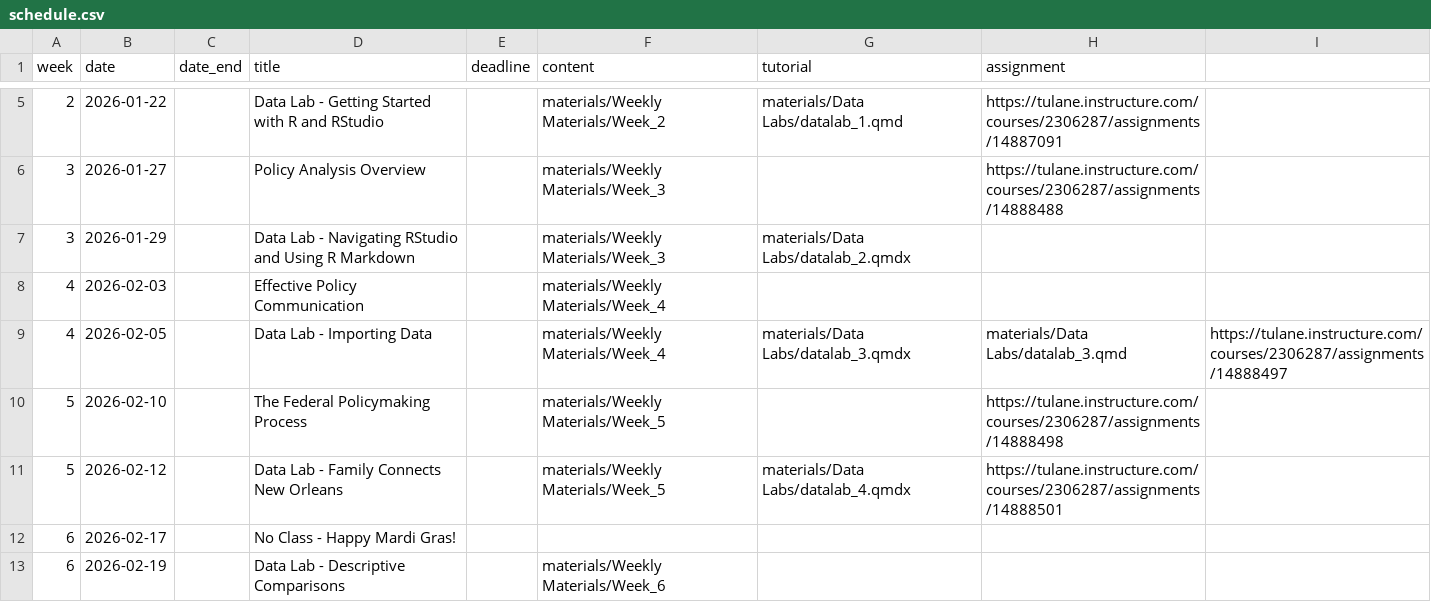
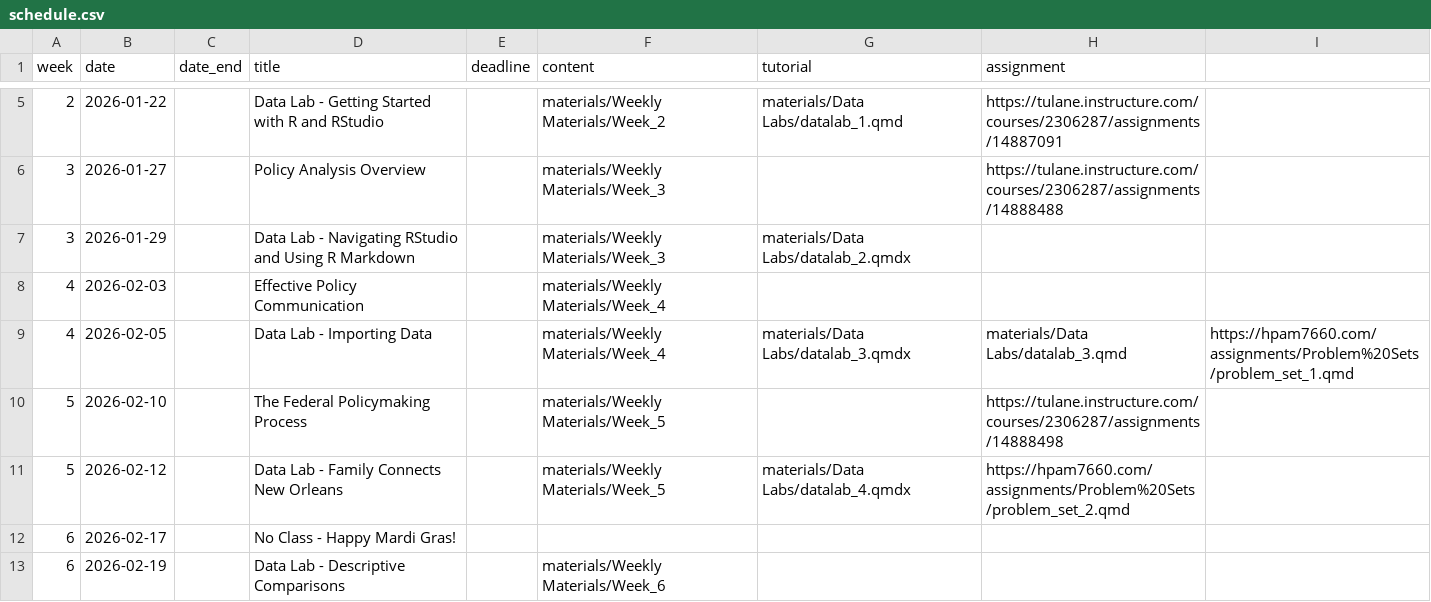
Before and after one commit to k-callison/hpam7660-sp24, a CSV file: data/schedule.csv, drawn as a sheet; only a part is shown, gaps mark what is left out.

Commit message:
Updated Data Lab links

```diff
--- a/data/schedule.csv
+++ b/data/schedule.csv
@@ -8,5 +8,5 @@ week,date,date_end,title,deadline,content,tutorial,assignment
 4,2026-02-03,,Effective Policy Communication,,"materials/Weekly Materials/Week_4",,
-4,2026-02-05,,Data Lab - Importing Data,,"materials/Weekly Materials/Week_4","materials/Data Labs/datalab_3.qmdx","materials/Data Labs/datalab_3.qmd","https://tulane.instructure.com/courses/2306287/assignments/14888497"
+4,2026-02-05,,Data Lab - Importing Data,,"materials/Weekly Materials/Week_4","materials/Data Labs/datalab_3.qmdx","materials/Data Labs/datalab_3.qmd","https://hpam7660.com/assignments/Problem%20Sets/problem_set_1.qmd"
 5,2026-02-10,,The Federal Policymaking Process,,"materials/Weekly Materials/Week_5",,https://tulane.instructure.com/courses/2306287/assignments/14888498
-5,2026-02-12,,Data Lab - Family Connects New Orleans,,"materials/Weekly Materials/Week_5","materials/Data Labs/datalab_4.qmdx",https://tulane.instructure.com/courses/2306287/assignments/14888501
+5,2026-02-12,,Data Lab - Family Connects New Orleans,,"materials/Weekly Materials/Week_5","materials/Data Labs/datalab_4.qmdx","https://hpam7660.com/assignments/Problem%20Sets/problem_set_2.qmd"
 6,2026-02-17,,No Class - Happy Mardi Gras!,,,,
```
